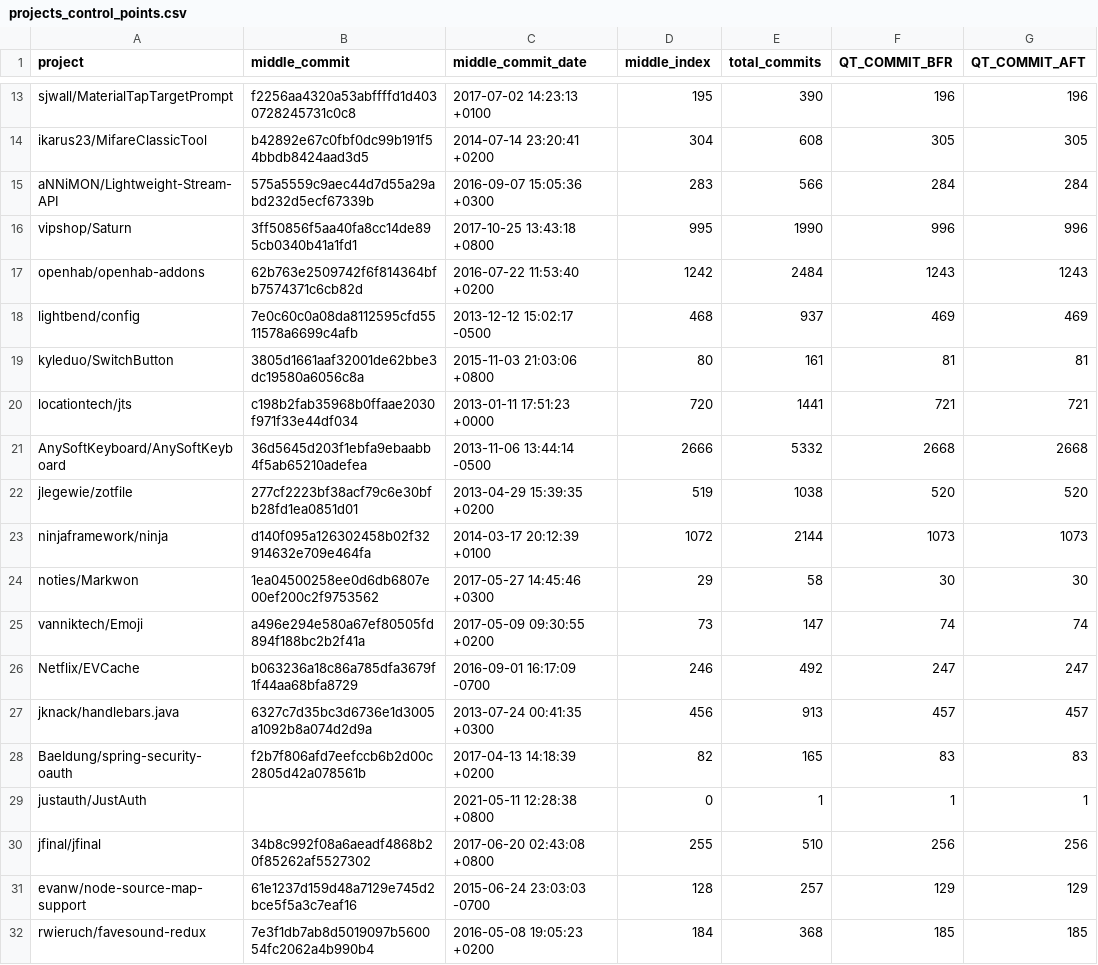
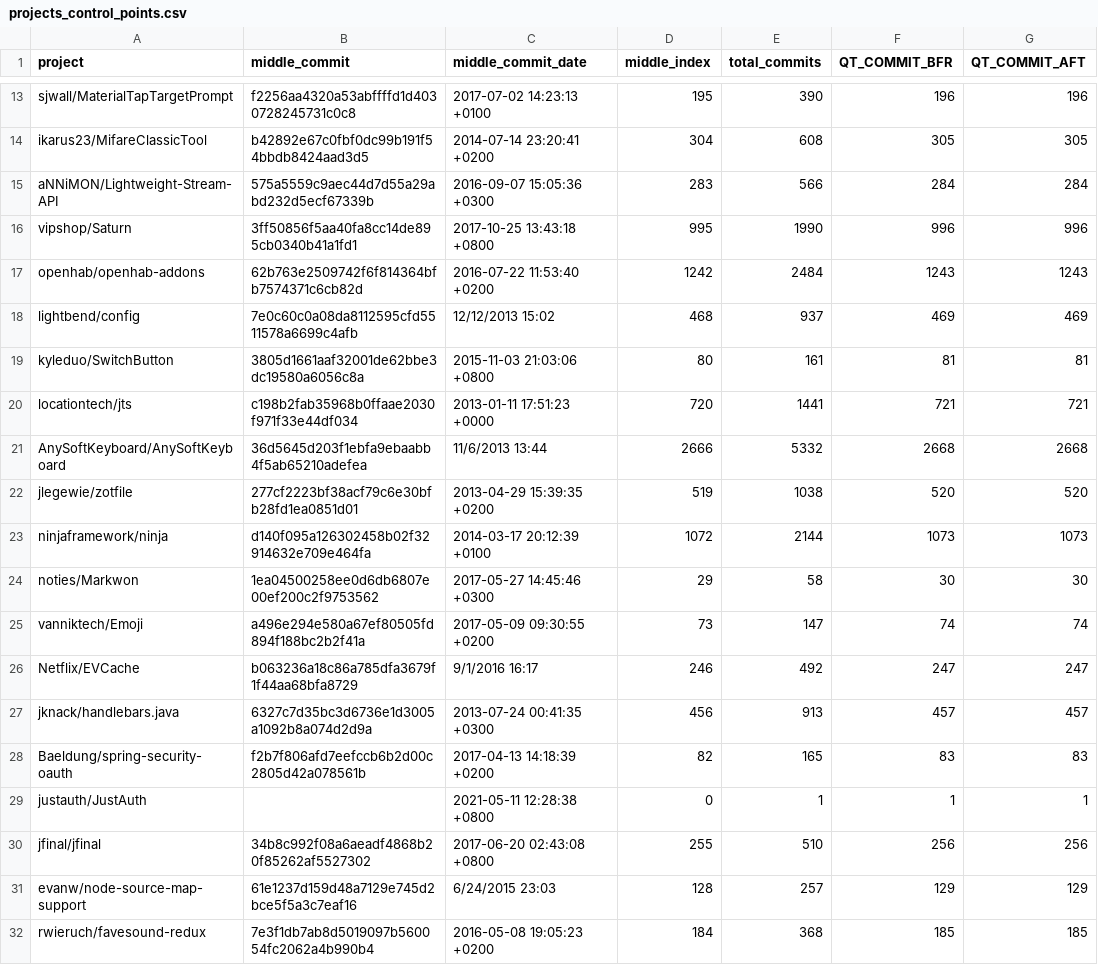
Before and after one commit to gems-uff/feature-toggles, a CSV file: data/projects_control_points.csv, drawn as a sheet; only a part is shown, gaps mark what is left out; the diff covers the shown part only.

```diff
--- a/data/projects_control_points.csv
+++ b/data/projects_control_points.csv
@@ -17,6 +17,6 @@ vipshop/Saturn,3ff50856f5aa40fa8cc14de895cb0340b41a1fd1,2017-10-25 13:43:18 +080
 openhab/openhab-addons,62b763e2509742f6f814364bfb7574371c6cb82d,2016-07-22 11:53:40 +0200,1242,2484,1243,1243
-lightbend/config,7e0c60c0a08da8112595cfd5511578a6699c4afb,2013-12-12 15:02:17 -0500,468,937,469,469
+lightbend/config,7e0c60c0a08da8112595cfd5511578a6699c4afb,12/12/2013 15:02,468,937,469,469
 kyleduo/SwitchButton,3805d1661aaf32001de62bbe3dc19580a6056c8a,2015-11-03 21:03:06 +0800,80,161,81,81
 locationtech/jts,c198b2fab35968b0ffaae2030f971f33e44df034,2013-01-11 17:51:23 +0000,720,1441,721,721
-AnySoftKeyboard/AnySoftKeyboard,36d5645d203f1ebfa9ebaabb4f5ab65210adefea,2013-11-06 13:44:14 -0500,2666,5332,2668,2668
+AnySoftKeyboard/AnySoftKeyboard,36d5645d203f1ebfa9ebaabb4f5ab65210adefea,11/6/2013 13:44,2666,5332,2668,2668
 jlegewie/zotfile,277cf2223bf38acf79c6e30bfb28fd1ea0851d01,2013-04-29 15:39:35 +0200,519,1038,520,520
@@ -25,3 +25,3 @@ noties/Markwon,1ea04500258ee0d6db6807e00ef200c2f9753562,2017-05-27 14:45:46 +030
 vanniktech/Emoji,a496e294e580a67ef80505fd894f188bc2b2f41a,2017-05-09 09:30:55 +0200,73,147,74,74
-Netflix/EVCache,b063236a18c86a785dfa3679f1f44aa68bfa8729,2016-09-01 16:17:09 -0700,246,492,247,247
+Netflix/EVCache,b063236a18c86a785dfa3679f1f44aa68bfa8729,9/1/2016 16:17,246,492,247,247
 jknack/handlebars.java,6327c7d35bc3d6736e1d3005a1092b8a074d2d9a,2013-07-24 00:41:35 +0300,456,913,457,457
@@ -30,3 +30,3 @@ justauth/JustAuth,,2021-05-11 12:28:38 +0800,0,1,1,1
 jfinal/jfinal,34b8c992f08a6aeadf4868b20f85262af5527302,2017-06-20 02:43:08 +0800,255,510,256,256
-evanw/node-source-map-support,61e1237d159d48a7129e745d2bce5f5a3c7eaf16,2015-06-24 23:03:03 -0700,128,257,129,129
+evanw/node-source-map-support,61e1237d159d48a7129e745d2bce5f5a3c7eaf16,6/24/2015 23:03,128,257,129,129
 rwieruch/favesound-redux,7e3f1db7ab8d5019097b560054fc2062a4b990b4,2016-05-08 19:05:23 +0200,184,368,185,185
```
Also changed, not shown: 1 removed row and 27 edited cells elsewhere in this file, data/control_projects.csv, 4 other files.
